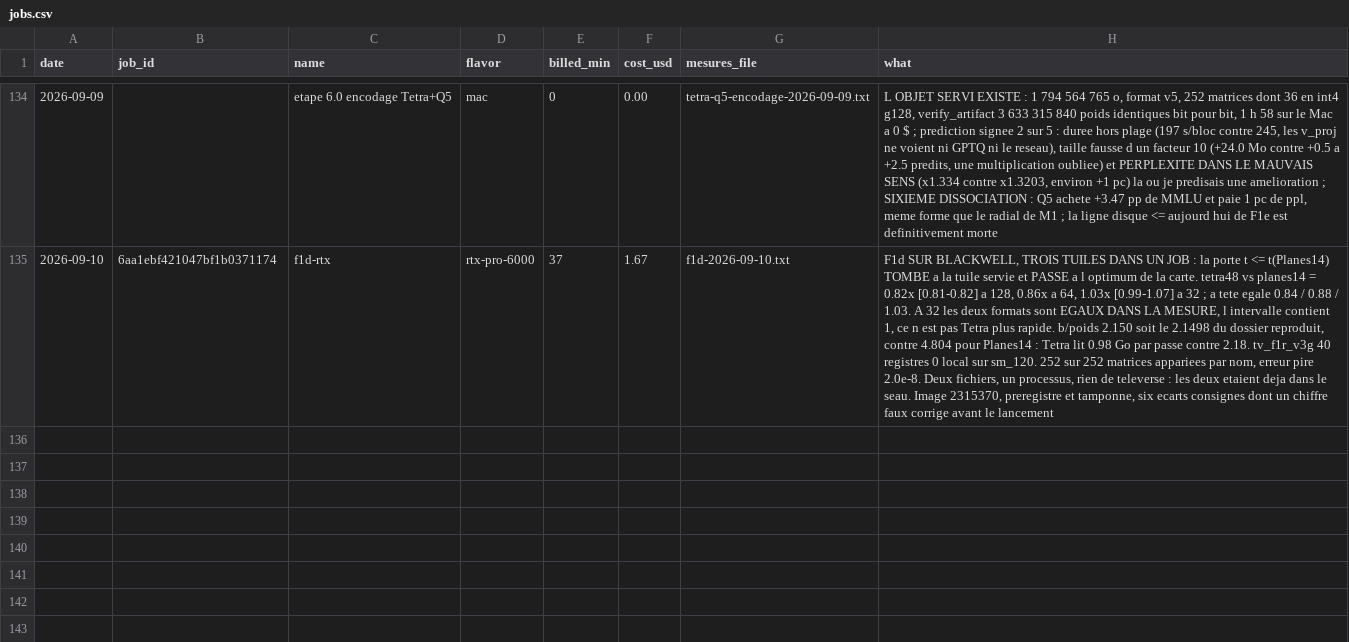
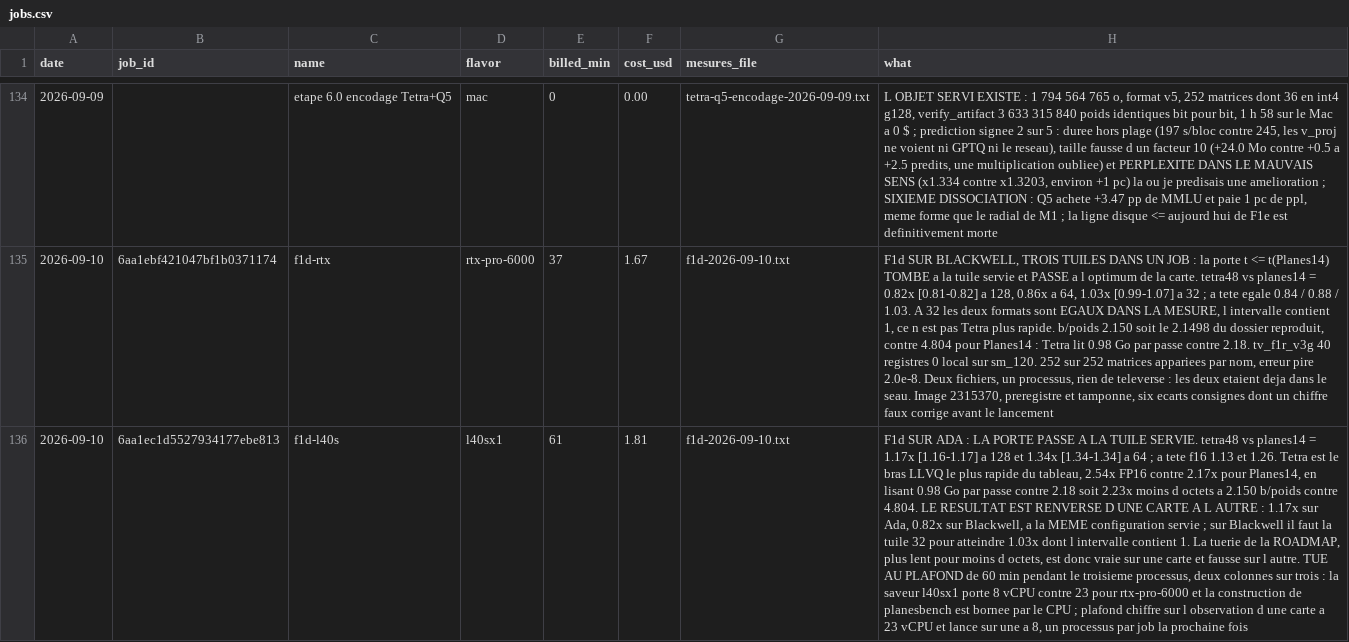
Before and after one commit to pjmalandrino/llvq, a CSV file: docs/data/jobs.csv, drawn as a sheet; only a part is shown, gaps mark what is left out; the diff names each change by its address in the sheet, - before the commit and + after, or states it on an @@ line.

```diff
--- a/docs/data/jobs.csv
+++ b/docs/data/jobs.csv
+row 136: 2026-09-10 | 6aa1ec1d5527934177ebe813 | f1d-l40s | l40sx1 | 61 | 1.81 | f1d-2026-09-10.txt | F1d SUR ADA : LA PORTE PASSE A LA TUILE SERVIE. tetra48 vs planes14 = 1.17x [1.16-1.17] a 128 et 1.34x [1.34-1.34] a 64 ; a tete f16 1.13 et 1.26. Tetra est le bras LLVQ le plus rapide du tableau, 2.54x FP16 contre 2.17x pour Planes14, en lisant 0.98 Go par passe contre 2.18 soit 2.23x moins d octets a 2.150 b/poids contre 4.804. LE RESULTAT EST RENVERSE D UNE CARTE A L AUTRE : 1.17x sur Ada, 0.82x sur Blackwell, a la MEME configuration servie ; sur Blackwell il faut la tuile 32 pour atteindre 1.03x dont l intervalle contient 1. La tuerie de la ROADMAP, plus lent pour moins d octets, est donc vraie sur une carte et fausse sur l autre. TUE AU PLAFOND de 60 min pendant le troisieme processus, deux colonnes sur trois : la saveur l40sx1 porte 8 vCPU contre 23 pour rtx-pro-6000 et la construction de planesbench est bornee par le CPU ; plafond chiffre sur l observation d une carte a 23 vCPU et lance sur une a 8, un processus par job la prochaine fois
```
Also changed, not shown: 1 other file.
